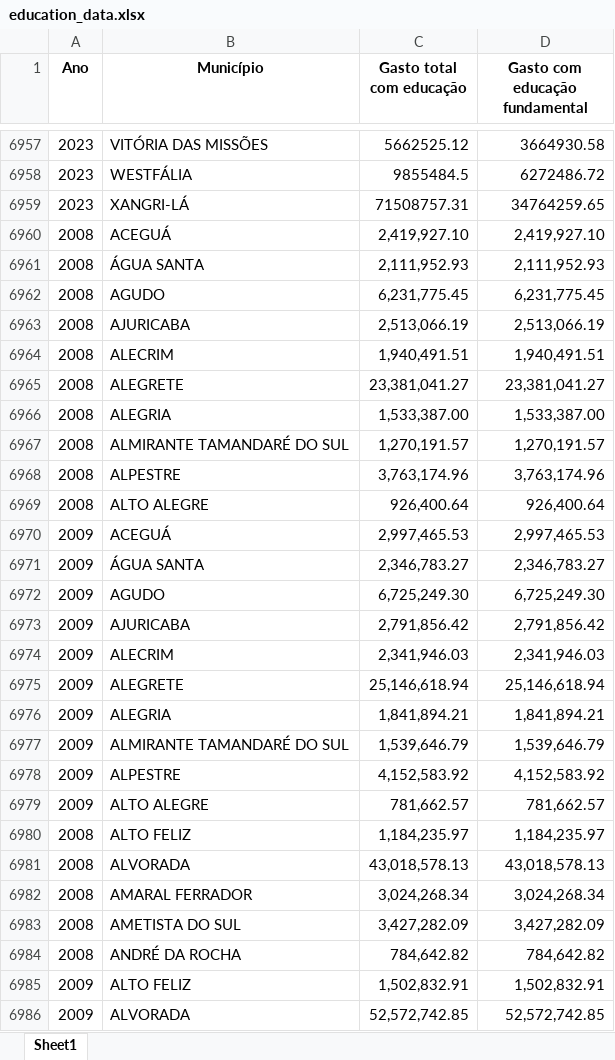
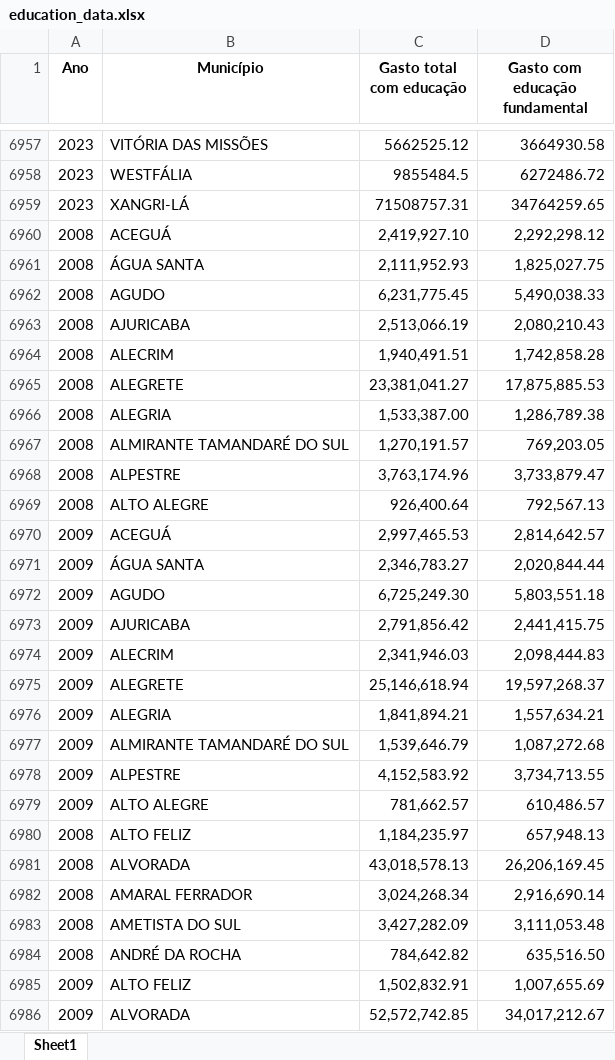
Before and after one commit to LucasRezende11/FISCALIZE-RS, an Excel workbook: data_tables/education_data.xlsx, sheet Sheet1, drawn as a sheet; only a part is shown, gaps mark what is left out; values as stored, in another font and other column widths than the file's, no borders; the diff covers the shown part only; the diff names each change by its address in the sheet, - before the commit and + after, or states it on an @@ line.

```diff
--- a/data_tables/education_data.xlsx (sheet Sheet1)
+++ b/data_tables/education_data.xlsx (sheet Sheet1)
-D6960 (Gasto com educação fundamental): 2,419,927.10
+D6960 (Gasto com educação fundamental): 2,292,298.12
-D6961 (Gasto com educação fundamental): 2,111,952.93
+D6961 (Gasto com educação fundamental): 1,825,027.75
-D6962 (Gasto com educação fundamental): 6,231,775.45
+D6962 (Gasto com educação fundamental): 5,490,038.33
-D6963 (Gasto com educação fundamental): 2,513,066.19
+D6963 (Gasto com educação fundamental): 2,080,210.43
-D6964 (Gasto com educação fundamental): 1,940,491.51
+D6964 (Gasto com educação fundamental): 1,742,858.28
-D6965 (Gasto com educação fundamental): 23,381,041.27
+D6965 (Gasto com educação fundamental): 17,875,885.53
-D6966 (Gasto com educação fundamental): 1,533,387.00
+D6966 (Gasto com educação fundamental): 1,286,789.38
-D6967 (Gasto com educação fundamental): 1,270,191.57
+D6967 (Gasto com educação fundamental): 769,203.05
-D6968 (Gasto com educação fundamental): 3,763,174.96
+D6968 (Gasto com educação fundamental): 3,733,879.47
-D6969 (Gasto com educação fundamental): 926,400.64
+D6969 (Gasto com educação fundamental): 792,567.13
-D6970 (Gasto com educação fundamental): 2,997,465.53
+D6970 (Gasto com educação fundamental): 2,814,642.57
-D6971 (Gasto com educação fundamental): 2,346,783.27
+D6971 (Gasto com educação fundamental): 2,020,844.44
-D6972 (Gasto com educação fundamental): 6,725,249.30
+D6972 (Gasto com educação fundamental): 5,803,551.18
-D6973 (Gasto com educação fundamental): 2,791,856.42
+D6973 (Gasto com educação fundamental): 2,441,415.75
-D6974 (Gasto com educação fundamental): 2,341,946.03
+D6974 (Gasto com educação fundamental): 2,098,444.83
-D6975 (Gasto com educação fundamental): 25,146,618.94
+D6975 (Gasto com educação fundamental): 19,597,268.37
-D6976 (Gasto com educação fundamental): 1,841,894.21
+D6976 (Gasto com educação fundamental): 1,557,634.21
-D6977 (Gasto com educação fundamental): 1,539,646.79
+D6977 (Gasto com educação fundamental): 1,087,272.68
-D6978 (Gasto com educação fundamental): 4,152,583.92
+D6978 (Gasto com educação fundamental): 3,734,713.55
-D6979 (Gasto com educação fundamental): 781,662.57
+D6979 (Gasto com educação fundamental): 610,486.57
-D6980 (Gasto com educação fundamental): 1,184,235.97
+D6980 (Gasto com educação fundamental): 657,948.13
-D6981 (Gasto com educação fundamental): 43,018,578.13
+D6981 (Gasto com educação fundamental): 26,206,169.45
-D6982 (Gasto com educação fundamental): 3,024,268.34
+D6982 (Gasto com educação fundamental): 2,916,690.14
-D6983 (Gasto com educação fundamental): 3,427,282.09
+D6983 (Gasto com educação fundamental): 3,111,053.48
-D6984 (Gasto com educação fundamental): 784,642.82
+D6984 (Gasto com educação fundamental): 635,516.50
-D6985 (Gasto com educação fundamental): 1,502,832.91
+D6985 (Gasto com educação fundamental): 1,007,655.69
-D6986 (Gasto com educação fundamental): 52,572,742.85
+D6986 (Gasto com educação fundamental): 34,017,212.67
```
Also changed, not shown: 958 edited cells elsewhere in this sheet, data_tables/health_data.xlsx, data_tables/revenue_data.xlsx.
